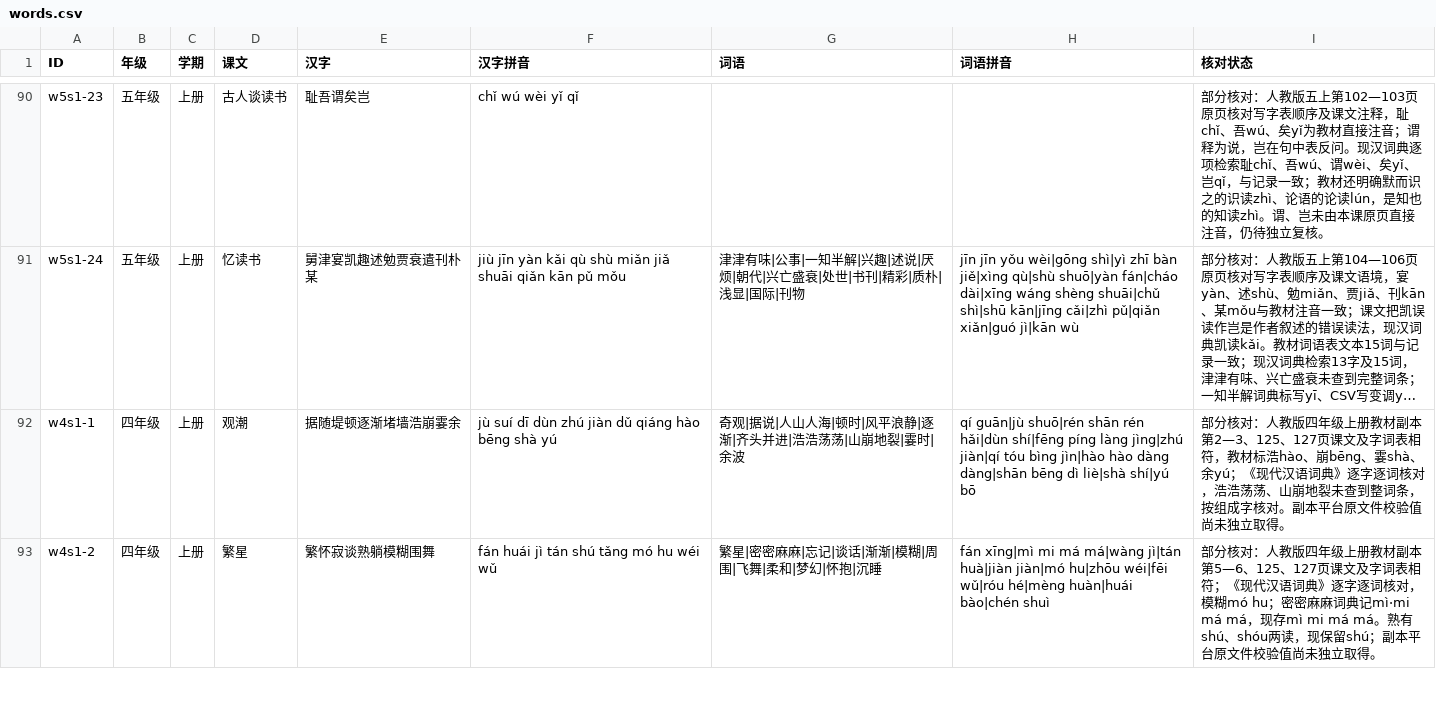
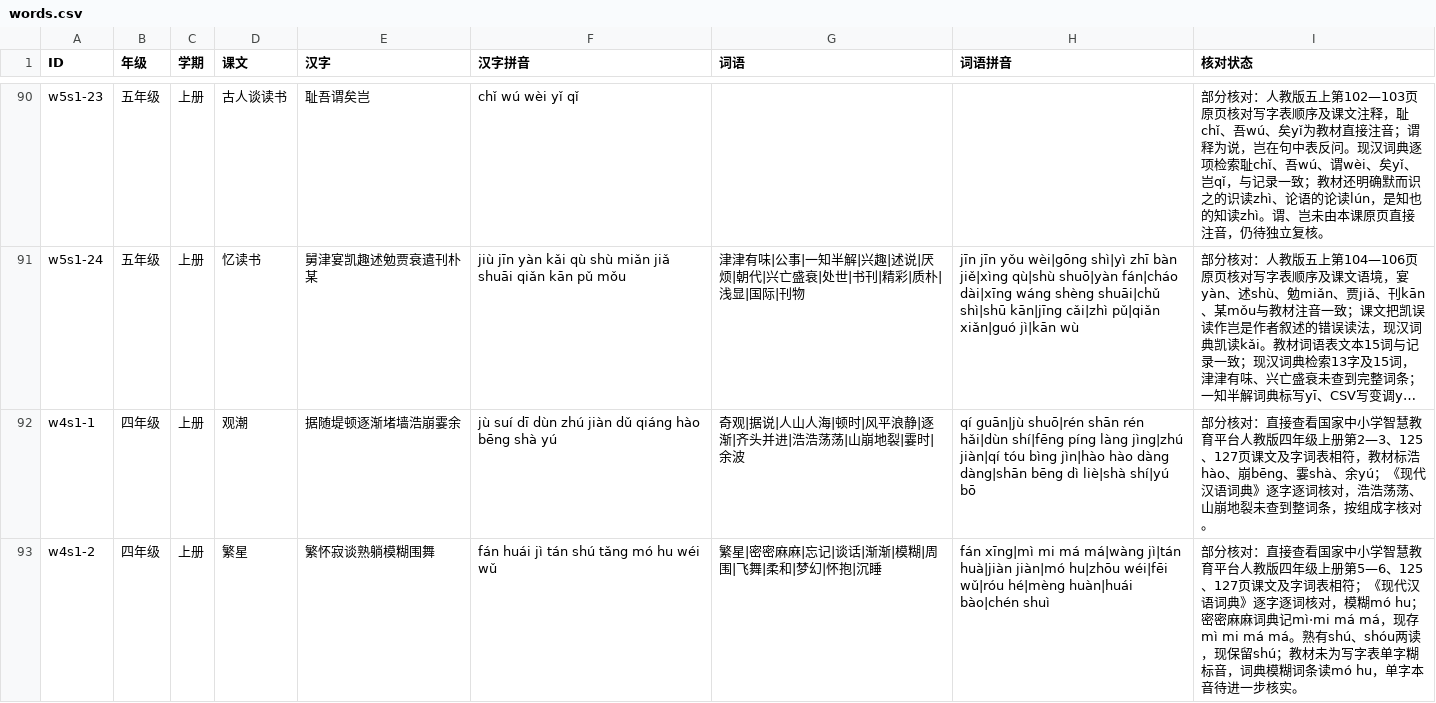
Before and after one commit to meta-learning-lab/rijiyuelei, a CSV file: dist/words.csv, drawn as a sheet; only a part is shown, gaps mark what is left out; long unchanged cells end in …; the diff covers the shown part only; the diff names each change by its address in the sheet, - before the commit and + after, or states it on an @@ line.

```diff
--- a/dist/words.csv
+++ b/dist/words.csv
-I92 (核对状态): …分核对：人教版四年级上册教材副本第2—3、125、127页课文及字词表相符，教材标浩hào、崩bēng、霎shà、余yú；《现代汉语词典》逐字逐词核对，浩浩荡荡、山崩地裂未查到整词条，按组成字核对。副本平台原文件校验值尚未独立取得。
+I92 (核对状态): …分核对：直接查看国家中小学智慧教育平台人教版四年级上册第2—3、125、127页课文及字词表相符，教材标浩hào、崩bēng、霎shà、余yú；《现代汉语词典》逐字逐词核对，浩浩荡荡、山崩地裂未查到整词条，按组成字核对。
-I93 (核对状态): …分核对：人教版四年级上册教材副本第5—6、125、127页课文及字词表相符；《现代汉语词典》逐字逐词核对，模糊mó hu；密密麻麻词典记mì·mi má má，现存mì mi má má。熟有shú、shóu两读，现保留shú；副本平台原文件校验值尚未独立取得。
+I93 (核对状态): …分核对：直接查看国家中小学智慧教育平台人教版四年级上册第5—6、125、127页课文及字词表相符；《现代汉语词典》逐字逐词核对，模糊mó hu；密密麻麻词典记mì·mi má má，现存mì mi má má。熟有shú、shóu两读，现保留shú；教材未为写字表单字糊标音，词典模糊词条读mó hu，单字本音待进一步核实。
```
Also changed, not shown: 2 edited cells elsewhere in this file, dist/poems.csv.
